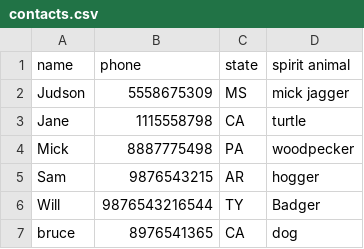
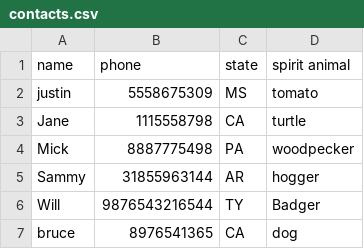
Before and after one commit to PdxCodeGuild/class_HB2, a CSV file: code/justin/contacts.csv, drawn as a sheet.

```diff
--- a/code/justin/contacts.csv
+++ b/code/justin/contacts.csv
@@ -1,6 +1,6 @@
 name,phone,state,spirit animal
-Judson,5558675309,MS,mick jagger
+justin,5558675309,MS,tomato
 Jane, 1115558798, CA, turtle
 Mick, 8887775498, PA, woodpecker
-Sam, 9876543215, AR, hogger
+Sammy,31855963144, AR, hogger
 Will,9876543216544,TY,Badger
```
Also changed, not shown: 5 other files.
